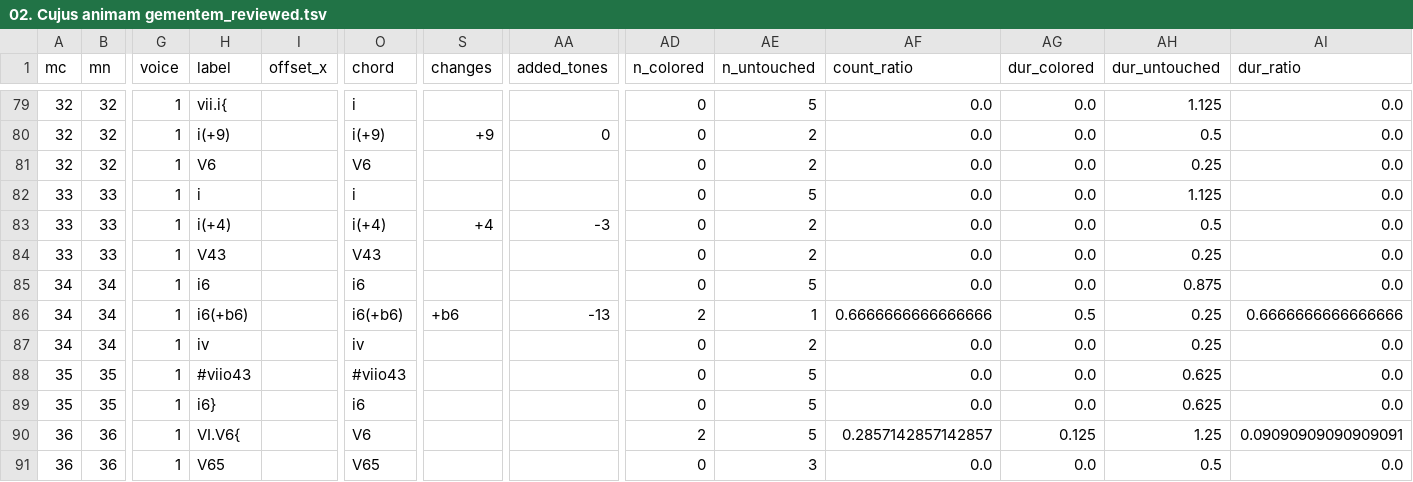
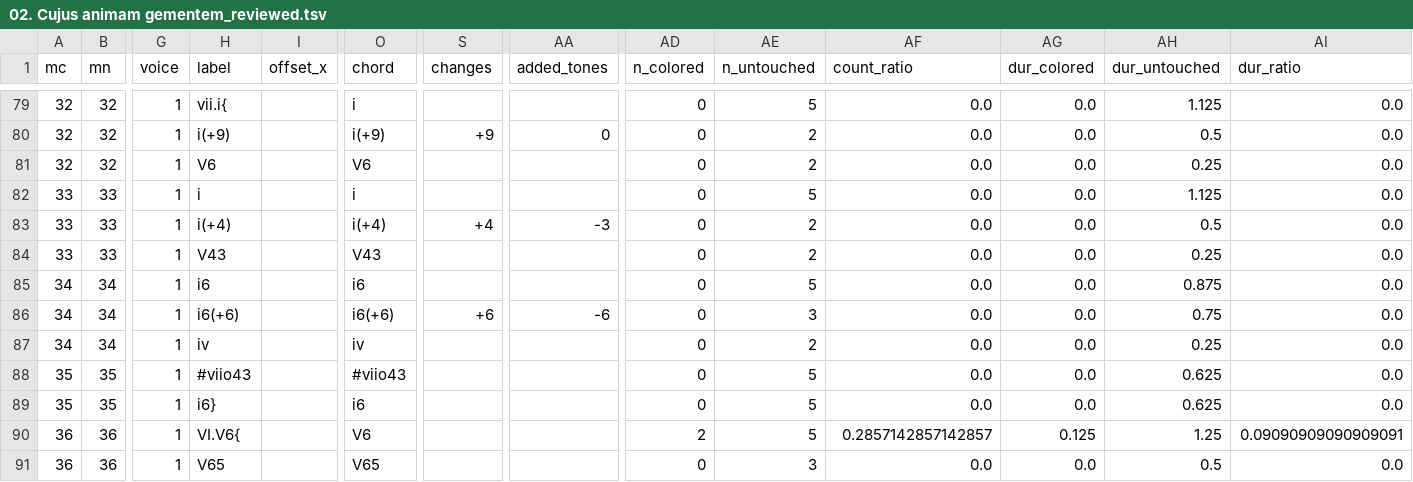
Before and after one commit to DCMLab/pergolesi_stabat_mater, a TSV file: reviewed/02. Cujus animam gementem_reviewed.tsv, drawn as a sheet; only a part is shown, gaps mark what is left out; the diff names each change by its address in the sheet, - before the commit and + after, or states it on an @@ line.

```diff
--- a/reviewed/02. Cujus animam gementem_reviewed.tsv
+++ b/reviewed/02. Cujus animam gementem_reviewed.tsv
-H86 (label): i6(+b6)
+H86 (label): i6(+6)
-O86 (chord): i6(+b6)
+O86 (chord): i6(+6)
-S86 (changes): +b6
+S86 (changes): +6
-AA86 (added_tones): -13
+AA86 (added_tones): -6
-AD86 (n_colored): 2
+AD86 (n_colored): 0
-AE86 (n_untouched): 1
+AE86 (n_untouched): 3
-AF86 (count_ratio): 0.6666666666666666
+AF86 (count_ratio): 0.0
-AG86 (dur_colored): 0.5
+AG86 (dur_colored): 0.0
-AH86 (dur_untouched): 0.25
+AH86 (dur_untouched): 0.75
-AI86 (dur_ratio): 0.6666666666666666
+AI86 (dur_ratio): 0.0
```
Also changed, not shown: chords/02. Cujus animam gementem.chords.tsv, harmonies/02. Cujus animam gementem.harmonies.tsv, 4 other files.
